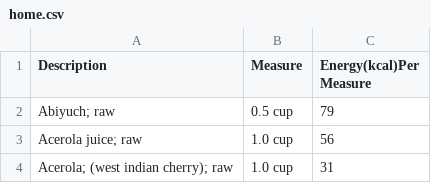
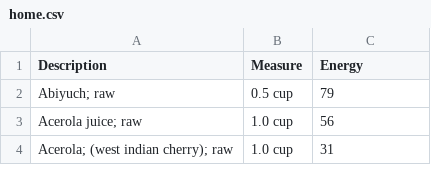
Before and after one commit to alsbtain/HealthiNBudget, a CSV file: www/data/home.csv, drawn as a sheet; only a part is shown.

```diff
--- a/www/data/home.csv
+++ b/www/data/home.csv
@@ -1,2 +1,2 @@
-Description,Measure,Energy(kcal)Per Measure
+Description,Measure,Energy
 Abiyuch; raw,0.5 cup,79
```
Also changed, not shown: 1 other file.
